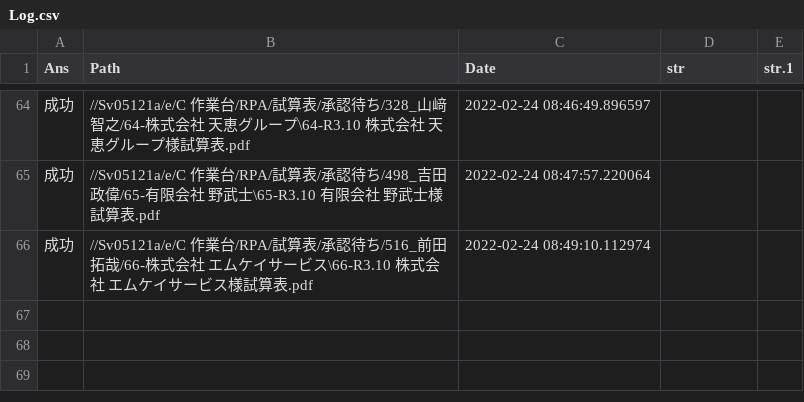
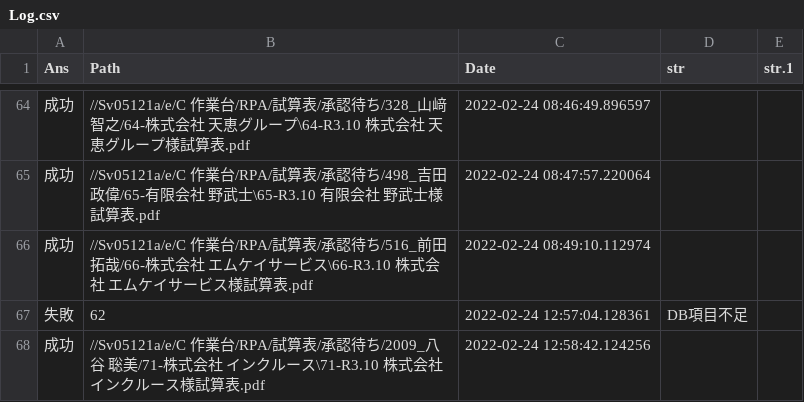
Before and after one commit to hasegawakaikeirpa/RPAScript, a CSV file: RPAPhoto/MJS_Sisanhyou/Log/Log.csv, drawn as a sheet; only a part is shown, gaps mark what is left out; the diff names each change by its address in the sheet, - before the commit and + after, or states it on an @@ line.

```diff
--- a/RPAPhoto/MJS_Sisanhyou/Log/Log.csv
+++ b/RPAPhoto/MJS_Sisanhyou/Log/Log.csv
+row 67: 失敗 | 62 | 2022-02-24 12:57:04.128361 | DB項目不足
+row 68: 成功 | //Sv05121a/e/C 作業台/RPA/試算表/承認待ち/2009_八谷 聡美/71-株式会社 インクルース\71-R3.10 株式会社 インクルース様試算表.pdf | 2022-02-24 12:58:42.124256
```
Also changed, not shown: 4 other files.
